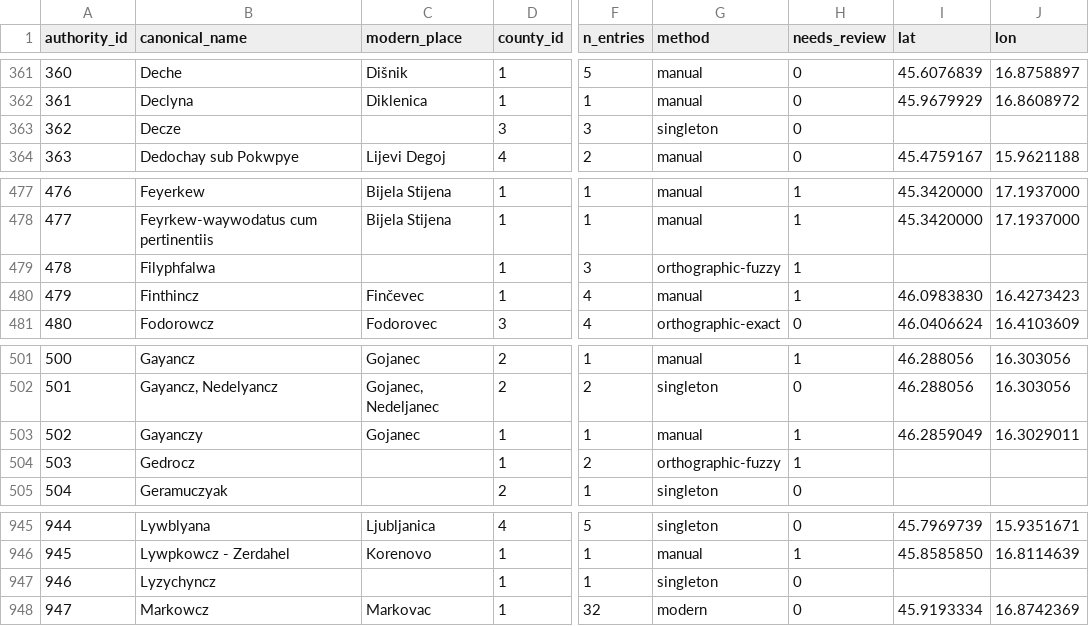
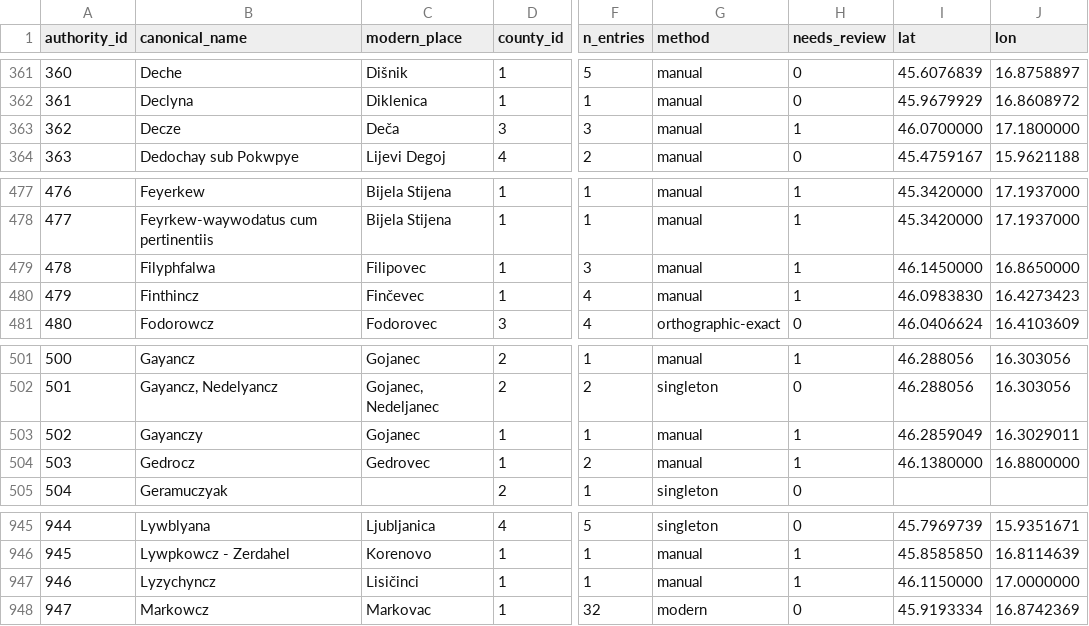
Before and after one commit to tombali/populus-early-modern-croatia, a CSV file: data/clean/place_authority.csv, drawn as a sheet; only a part is shown, gaps mark what is left out; the diff names each change by its address in the sheet, - before the commit and + after, or states it on an @@ line.

```diff
--- a/data/clean/place_authority.csv
+++ b/data/clean/place_authority.csv
-C363 (modern_place): (empty)
+C363 (modern_place): Deča
-G363 (method): singleton
+G363 (method): manual
-H363 (needs_review): 0
+H363 (needs_review): 1
-I363 (lat): (empty)
+I363 (lat): 46.0700000
-J363 (lon): (empty)
+J363 (lon): 17.1800000
-C479 (modern_place): (empty)
+C479 (modern_place): Filipovec
-G479 (method): orthographic-fuzzy
+G479 (method): manual
-I479 (lat): (empty)
+I479 (lat): 46.1450000
-J479 (lon): (empty)
+J479 (lon): 16.8650000
-C504 (modern_place): (empty)
+C504 (modern_place): Gedrovec
-G504 (method): orthographic-fuzzy
+G504 (method): manual
-I504 (lat): (empty)
+I504 (lat): 46.1380000
-J504 (lon): (empty)
+J504 (lon): 16.8800000
-C947 (modern_place): (empty)
+C947 (modern_place): Lisičinci
-G947 (method): singleton
+G947 (method): manual
-H947 (needs_review): 0
+H947 (needs_review): 1
-I947 (lat): (empty)
+I947 (lat): 46.1150000
-J947 (lon): (empty)
+J947 (lon): 17.0000000
```
Also changed, not shown: data/clean/place_crosswalk.csv, data/manual/geocode_cache.csv, 4 other files.
